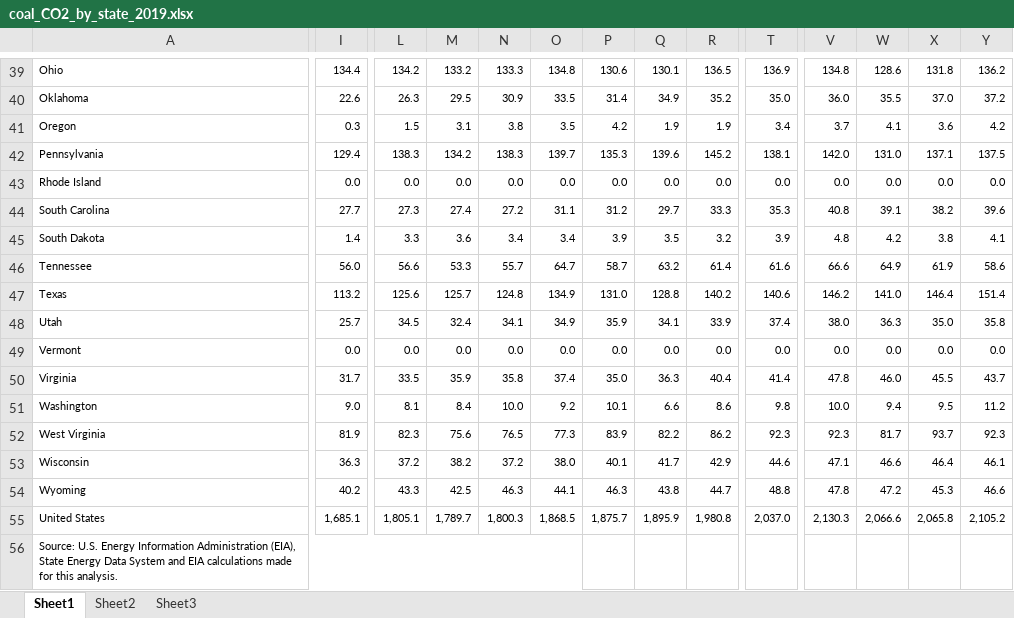
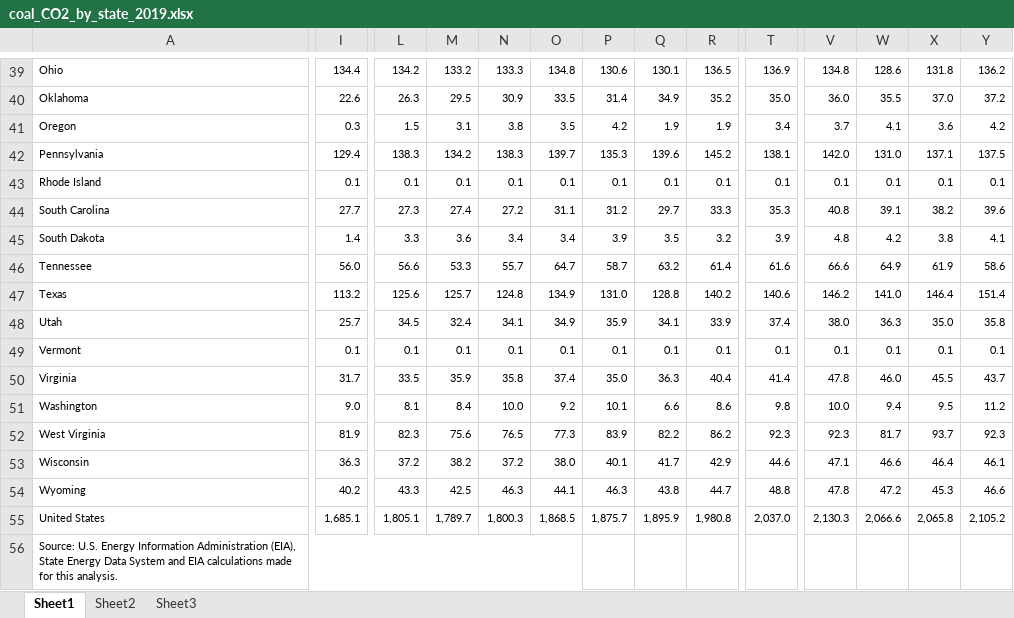
Before and after one commit to cdr13space/Mathematical-modeling, an Excel workbook: Simulation practice/模拟5/ProblemCData/CO2 Emission/coal_CO2_by_state_2019.xlsx, sheet Sheet1, drawn as a sheet; only a part is shown, gaps mark what is left out; values as stored, in another font and other column widths than the file's, no borders; the diff covers the shown part only; the diff names each change by its address in the sheet, - before the commit and + after, or states it on an @@ line.

```diff
--- a/Simulation practice/模拟5/ProblemCData/CO2 Emission/coal_CO2_by_state_2019.xlsx (sheet Sheet1)
+++ b/Simulation practice/模拟5/ProblemCData/CO2 Emission/coal_CO2_by_state_2019.xlsx (sheet Sheet1)
-I43: 0.0
+I43: 0.1
-L43: 0.0
+L43: 0.1
-M43: 0.0
+M43: 0.1
-N43: 0.0
+N43: 0.1
-O43: 0.0
+O43: 0.1
-P43: 0.0
+P43: 0.1
-Q43: 0.0
+Q43: 0.1
-R43: 0.0
+R43: 0.1
-T43: 0.0
+T43: 0.1
-V43: 0.0
+V43: 0.1
-W43: 0.0
+W43: 0.1
-X43: 0.0
+X43: 0.1
-Y43: 0.0
+Y43: 0.1
-I49: 0.0
+I49: 0.1
-L49: 0.0
+L49: 0.1
-M49: 0.0
+M49: 0.1
-N49: 0.0
+N49: 0.1
-O49: 0.0
+O49: 0.1
-P49: 0.0
+P49: 0.1
-Q49: 0.0
+Q49: 0.1
-R49: 0.0
+R49: 0.1
-T49: 0.0
+T49: 0.1
-V49: 0.0
+V49: 0.1
-W49: 0.0
+W49: 0.1
-X49: 0.0
+X49: 0.1
-Y49: 0.0
+Y49: 0.1
```
Also changed, not shown: 62 edited cells elsewhere in this sheet, formulas that keep their value, Simulation practice/模拟5/ProblemCData/CO2 Emission/electricity_CO2_by_state_2019.xlsx, Simulation practice/模拟5/ProblemCData/CO2 Emission/industrial_CO2_by_state_2019.xlsx, 29 other files.
